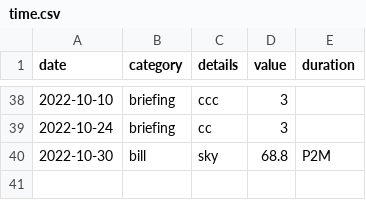
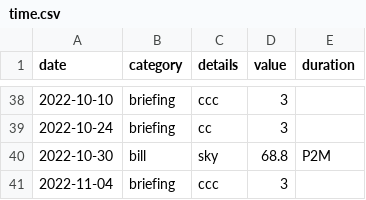
Before and after one commit to trasparente/time, a CSV file: _data/time.csv, drawn as a sheet; only a part is shown, gaps mark what is left out; the diff names each change by its address in the sheet, - before the commit and + after, or states it on an @@ line.

Commit message:
Edit document

```diff
--- a/_data/time.csv
+++ b/_data/time.csv
+row 41: 2022-11-04 | briefing | ccc | 3
```
